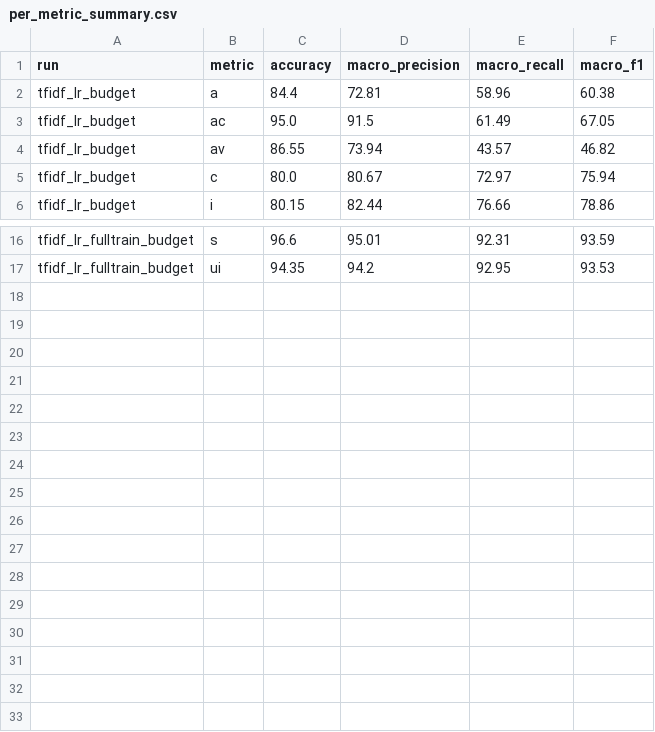
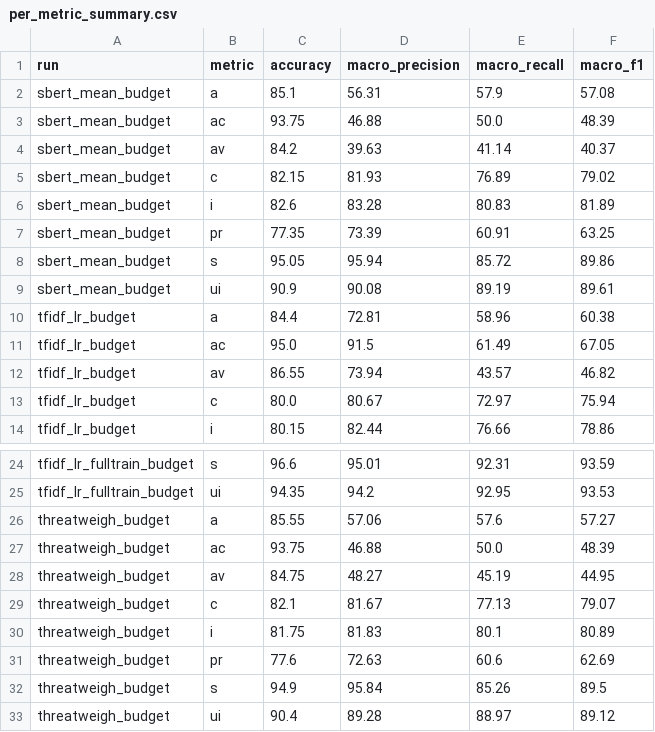
Before and after one commit to Asad3404/SecureLakehouse, a CSV file: threatweigh/results/per_metric_summary.csv, drawn as a sheet; only a part is shown, gaps mark what is left out.

```diff
--- a/threatweigh/results/per_metric_summary.csv
+++ b/threatweigh/results/per_metric_summary.csv
@@ -1,2 +1,10 @@
 run,metric,accuracy,macro_precision,macro_recall,macro_f1
+sbert_mean_budget,a,85.1,56.31,57.9,57.08
+sbert_mean_budget,ac,93.75,46.88,50.0,48.39
+sbert_mean_budget,av,84.2,39.63,41.14,40.37
+sbert_mean_budget,c,82.15,81.93,76.89,79.02
+sbert_mean_budget,i,82.6,83.28,80.83,81.89
+sbert_mean_budget,pr,77.35,73.39,60.91,63.25
+sbert_mean_budget,s,95.05,95.94,85.72,89.86
+sbert_mean_budget,ui,90.9,90.08,89.19,89.61
 tfidf_lr_budget,a,84.4,72.81,58.96,60.38
@@ -17 +25,9 @@ tfidf_lr_fulltrain_budget,s,96.6,95.01,92.31,93.59
 tfidf_lr_fulltrain_budget,ui,94.35,94.2,92.95,93.53
+threatweigh_budget,a,85.55,57.06,57.6,57.27
+threatweigh_budget,ac,93.75,46.88,50.0,48.39
+threatweigh_budget,av,84.75,48.27,45.19,44.95
+threatweigh_budget,c,82.1,81.67,77.13,79.07
+threatweigh_budget,i,81.75,81.83,80.1,80.89
+threatweigh_budget,pr,77.6,72.63,60.6,62.69
+threatweigh_budget,s,94.9,95.84,85.26,89.5
+threatweigh_budget,ui,90.4,89.28,88.97,89.12
```
Also changed, not shown: threatweigh/results/main_comparison.csv, threatweigh/results/per_metric_details.csv, 19 other files.
